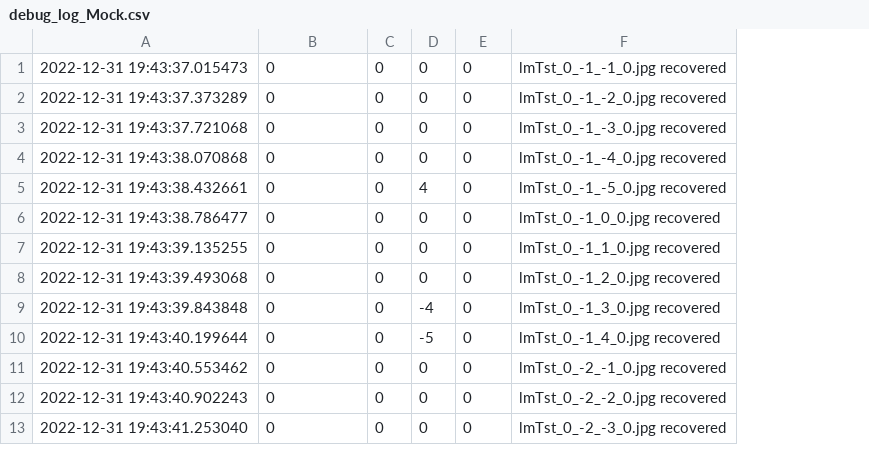
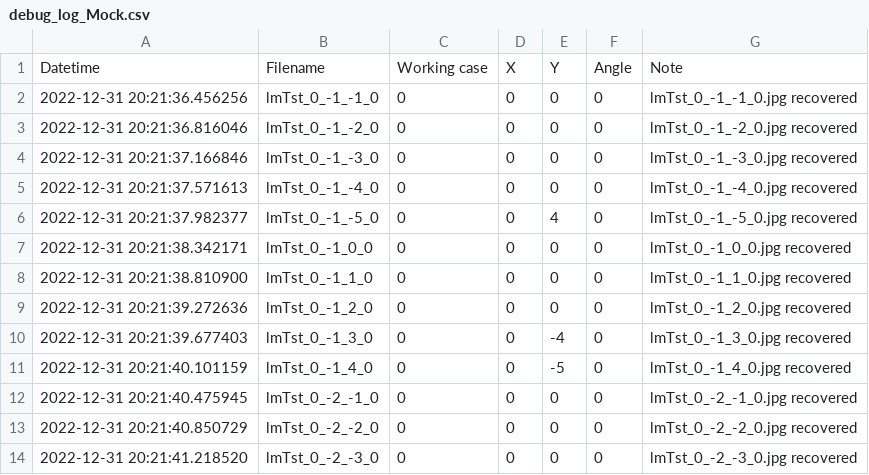
Before and after one commit to hodiepanh/parking-lot-app, a CSV file: backend/debug/debug_log_Mock.csv, drawn as a sheet; only a part is shown; removed rows and columns are numbered as before the commit, all else as after; the diff names each change by its address in the sheet, - before the commit and + after, or states it on an @@ line.

Commit message:
debug_log

```diff
--- a/backend/debug/debug_log_Mock.csv
+++ b/backend/debug/debug_log_Mock.csv
-column A, rows 1-13: 2022-12-31 19:43:37.015473 | 2022-12-31 19:43:37.373289 | 2022-12-31 19:43:37.721068 | 2022-12-31 19:43:38.070868 | 2022-12-31 19:43:38.432661 | 2022-12-31 19:43:38.786477 | 2022-12-31 19:43:39.135255 | 2022-12-31 19:43:39.493068 | 2022-12-31 19:43:39.843848 | 2022-12-31 19:43:40.199644 | 2022-12-31 19:43:40.553462 | 2022-12-31 19:43:40.902243 | 2022-12-31 19:43:41.253040
+column A, rows 2-14: 2022-12-31 20:21:36.456256 | 2022-12-31 20:21:36.816046 | 2022-12-31 20:21:37.166846 | 2022-12-31 20:21:37.571613 | 2022-12-31 20:21:37.982377 | 2022-12-31 20:21:38.342171 | 2022-12-31 20:21:38.810900 | 2022-12-31 20:21:39.272636 | 2022-12-31 20:21:39.677403 | 2022-12-31 20:21:40.101159 | 2022-12-31 20:21:40.475945 | 2022-12-31 20:21:40.850729 | 2022-12-31 20:21:41.218520
+column B, rows 2-14: lmTst_0_-1_-1_0 | lmTst_0_-1_-2_0 | lmTst_0_-1_-3_0 | lmTst_0_-1_-4_0 | lmTst_0_-1_-5_0 | lmTst_0_-1_0_0 | lmTst_0_-1_1_0 | lmTst_0_-1_2_0 | lmTst_0_-1_3_0 | lmTst_0_-1_4_0 | lmTst_0_-2_-1_0 | lmTst_0_-2_-2_0 | lmTst_0_-2_-3_0
+row 1: Datetime | Filename | Working case | X | Y | Angle | Note
```
Also changed, not shown: 3 other files.
